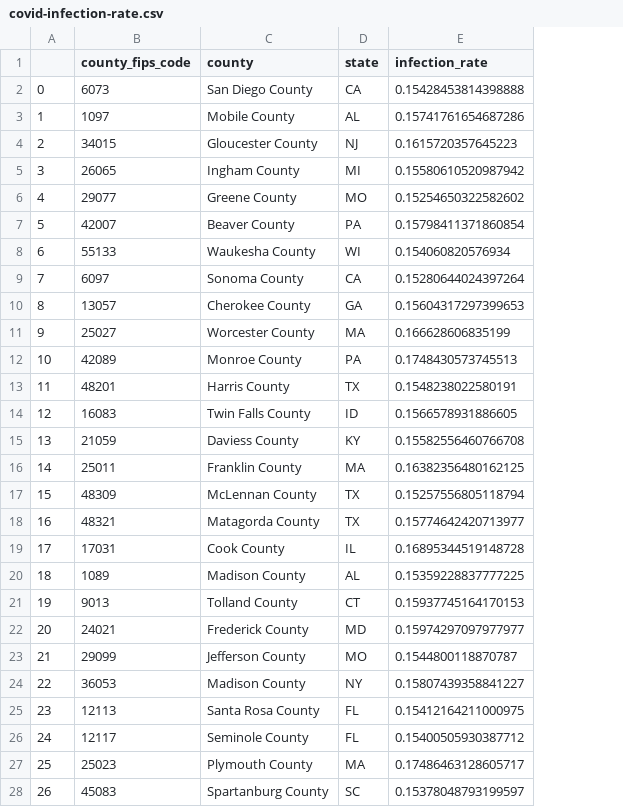
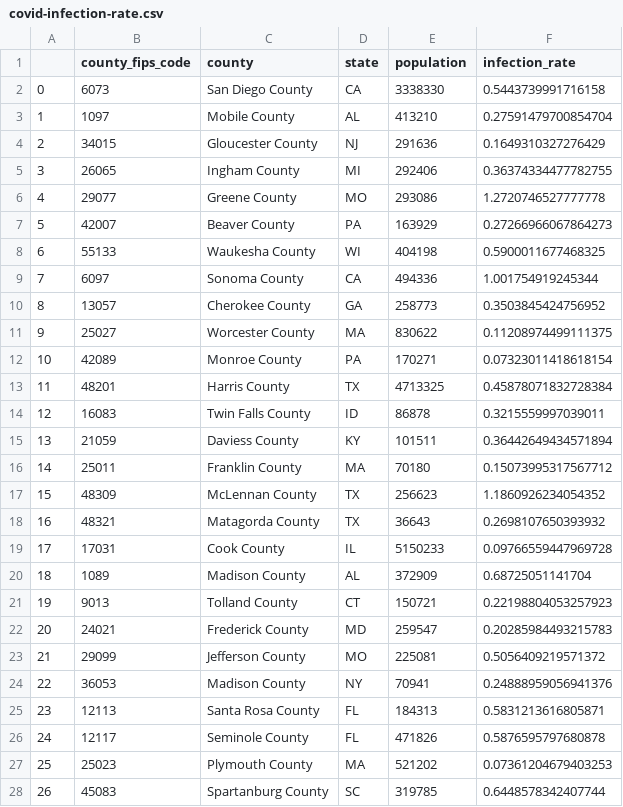
Before and after one commit to spjy/covid-temperature, a CSV file: covid-infection-rate.csv, drawn as a sheet; only a part is shown; addresses are those after the commit; the diff covers the shown part only; the diff names each change by its address in the sheet, - before the commit and + after, or states it on an @@ line.

Commit message:
feat: clustering algorithm, fix beta value

```diff
--- a/covid-infection-rate.csv
+++ b/covid-infection-rate.csv
+column E (population), rows 2-28: 3338330 | 413210 | 291636 | 292406 | 293086 | 163929 | 404198 | 494336 | 258773 | 830622 | 170271 | 4713325 | 86878 | 101511 | 70180 | 256623 | 36643 | 5150233 | 372909 | 150721 | 259547 | 225081 | 70941 | 184313 | 471826 | 521202 | 319785
-F2 (infection_rate): 0.15428453814398888
+F2 (infection_rate): 0.5443739991716158
-F3 (infection_rate): 0.15741761654687286
+F3 (infection_rate): 0.27591479700854704
-F4 (infection_rate): 0.1615720357645223
+F4 (infection_rate): 0.1649310327276429
-F5 (infection_rate): 0.15580610520987942
+F5 (infection_rate): 0.36374334477782755
-F6 (infection_rate): 0.15254650322582602
+F6 (infection_rate): 1.2720746527777778
-F7 (infection_rate): 0.15798411371860854
+F7 (infection_rate): 0.27266966067864273
-F8 (infection_rate): 0.154060820576934
+F8 (infection_rate): 0.5900011677468325
-F9 (infection_rate): 0.15280644024397264
+F9 (infection_rate): 1.001754919245344
-F10 (infection_rate): 0.15604317297399653
+F10 (infection_rate): 0.3503845424756952
-F11 (infection_rate): 0.166628606835199
+F11 (infection_rate): 0.11208974499111375
-F12 (infection_rate): 0.1748430573745513
+F12 (infection_rate): 0.07323011418618154
-F13 (infection_rate): 0.1548238022580191
+F13 (infection_rate): 0.45878071832728384
-F14 (infection_rate): 0.1566578931886605
+F14 (infection_rate): 0.3215559997039011
-F15 (infection_rate): 0.15582556460766708
+F15 (infection_rate): 0.36442649434571894
-F16 (infection_rate): 0.16382356480162125
+F16 (infection_rate): 0.15073995317567712
-F17 (infection_rate): 0.15257556805118794
+F17 (infection_rate): 1.1860926234054352
-F18 (infection_rate): 0.15774642420713977
+F18 (infection_rate): 0.2698107650393932
-F19 (infection_rate): 0.16895344519148728
+F19 (infection_rate): 0.09766559447969728
-F20 (infection_rate): 0.15359228837777225
+F20 (infection_rate): 0.68725051141704
-F21 (infection_rate): 0.15937745164170153
+F21 (infection_rate): 0.22198804053257923
-F22 (infection_rate): 0.15974297097977977
+F22 (infection_rate): 0.20285984493215783
-F23 (infection_rate): 0.1544800118870787
+F23 (infection_rate): 0.5056409219571372
-F24 (infection_rate): 0.15807439358841227
+F24 (infection_rate): 0.24888959056941376
-F25 (infection_rate): 0.15412164211000975
+F25 (infection_rate): 0.5831213616805871
-F26 (infection_rate): 0.15400505930387712
+F26 (infection_rate): 0.5876595797680878
-F27 (infection_rate): 0.17486463128605717
+F27 (infection_rate): 0.07361204679403253
-F28 (infection_rate): 0.15378048793199597
+F28 (infection_rate): 0.6448578342407744
```
Also changed, not shown: 39 edited cells elsewhere in this file, covid-final-data.csv, 1 other file.
